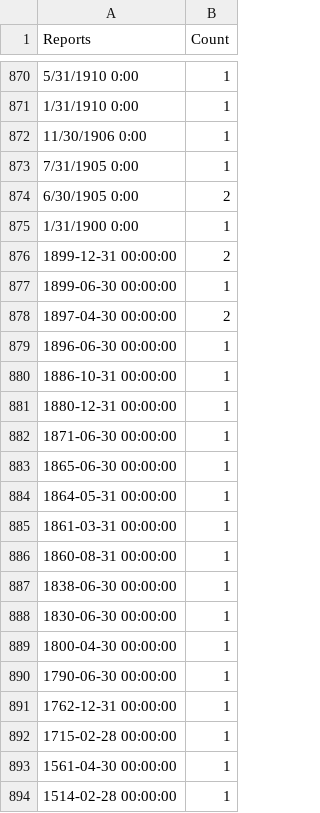
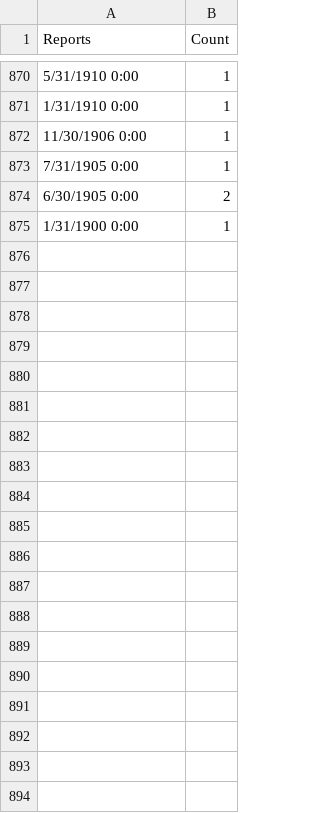
Before and after one commit to jpatter/SparkPOT, a CSV file: Lab-2/data/SIGHTINGS.csv, drawn as a sheet; only a part is shown, gaps mark what is left out; the diff covers the shown part only; the diff names each change by its address in the sheet, - before the commit and + after, or states it on an @@ line.

Commit message:
Fixed timestamps

```diff
--- a/Lab-2/data/SIGHTINGS.csv
+++ b/Lab-2/data/SIGHTINGS.csv
-row 876: 1899-12-31 00:00:00 | 2
-row 877: 1899-06-30 00:00:00 | 1
-row 878: 1897-04-30 00:00:00 | 2
-row 879: 1896-06-30 00:00:00 | 1
-row 880: 1886-10-31 00:00:00 | 1
-row 881: 1880-12-31 00:00:00 | 1
-row 882: 1871-06-30 00:00:00 | 1
-row 883: 1865-06-30 00:00:00 | 1
-row 884: 1864-05-31 00:00:00 | 1
-row 885: 1861-03-31 00:00:00 | 1
-row 886: 1860-08-31 00:00:00 | 1
-row 887: 1838-06-30 00:00:00 | 1
-row 888: 1830-06-30 00:00:00 | 1
-row 889: 1800-04-30 00:00:00 | 1
-row 890: 1790-06-30 00:00:00 | 1
-row 891: 1762-12-31 00:00:00 | 1
-row 892: 1715-02-28 00:00:00 | 1
-row 893: 1561-04-30 00:00:00 | 1
-row 894: 1514-02-28 00:00:00 | 1
```
Also changed, not shown: 10 removed rows elsewhere in this file.
